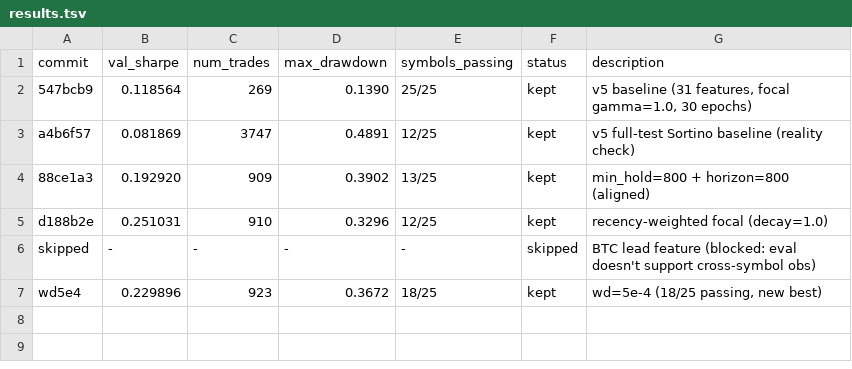
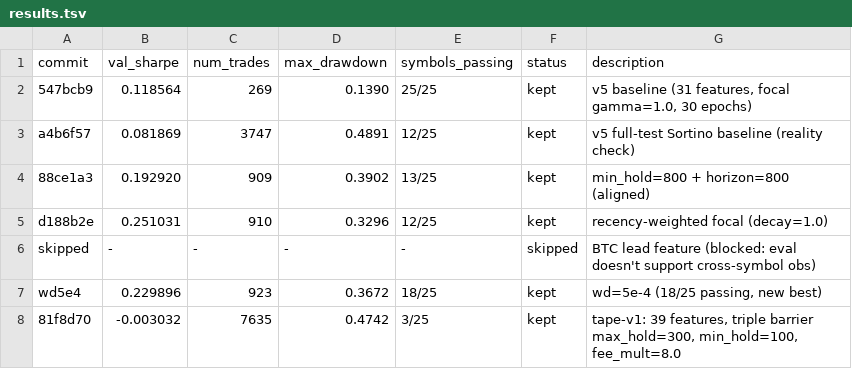
Before and after one commit to autoresearch-trading/autoresearch-trading, a TSV file: results.tsv, drawn as a sheet.

```diff
--- a/results.tsv
+++ b/results.tsv
@@ -7 +7,2 @@ skipped	-	-	-	-	skipped	BTC lead feature (blocked: eval doesn't support cross-sy
 wd5e4	0.229896	923	0.3672	18/25	kept	wd=5e-4 (18/25 passing, new best)
+81f8d70	-0.003032	7635	0.4742	3/25	kept	tape-v1: 39 features, triple barrier max_hold=300, min_hold=100, fee_mult=8.0
```
Also changed, not shown: 4 other files.
